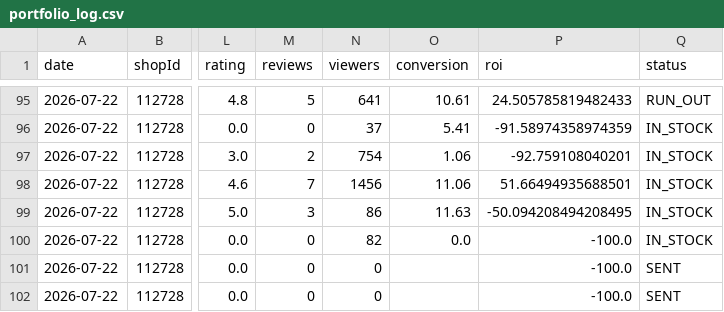
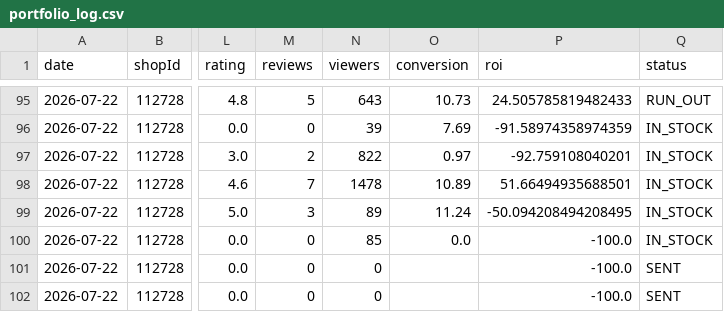
Before and after one commit to ckimework-commits/uzum-portfolio-dashboard, a CSV file: data/portfolio_log.csv, drawn as a sheet; only a part is shown, gaps mark what is left out; the diff covers the shown part only; the diff names each change by its address in the sheet, - before the commit and + after, or states it on an @@ line.

```diff
--- a/data/portfolio_log.csv
+++ b/data/portfolio_log.csv
-N95 (viewers): 641
+N95 (viewers): 643
-O95 (conversion): 10.61
+O95 (conversion): 10.73
-N96 (viewers): 37
+N96 (viewers): 39
-O96 (conversion): 5.41
+O96 (conversion): 7.69
-N97 (viewers): 754
+N97 (viewers): 822
-O97 (conversion): 1.06
+O97 (conversion): 0.97
-N98 (viewers): 1456
+N98 (viewers): 1478
-O98 (conversion): 11.06
+O98 (conversion): 10.89
-N99 (viewers): 86
+N99 (viewers): 89
-O99 (conversion): 11.63
+O99 (conversion): 11.24
-N100 (viewers): 82
+N100 (viewers): 85
```
Also changed, not shown: 62 edited cells elsewhere in this file, data/sales_daily.csv, 1 other file.
